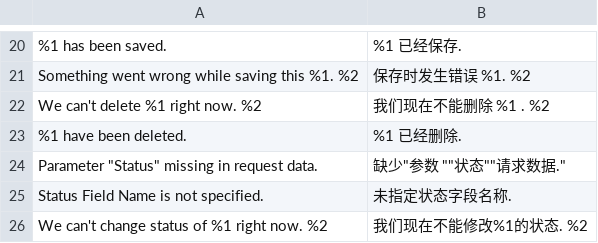
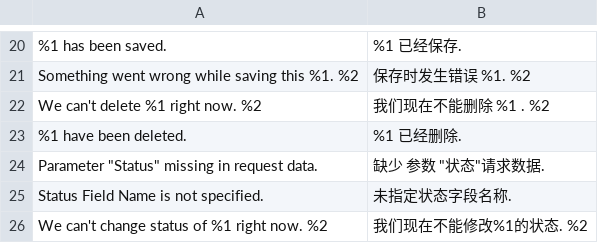
Before and after one commit to magefan/module-blog, a CSV file: i18n/zh_Hans_CN.csv, drawn as a sheet; only a part is shown, gaps mark what is left out; the diff names each change by its address in the sheet, - before the commit and + after, or states it on an @@ line.

```diff
--- a/i18n/zh_Hans_CN.csv
+++ b/i18n/zh_Hans_CN.csv
-B24: 缺少"参数 ""状态""请求数据."
+B24: 缺少 参数 "状态"请求数据.
```
Also changed, not shown: i18n/fr_FR.csv, i18n/nl_NL.csv.
